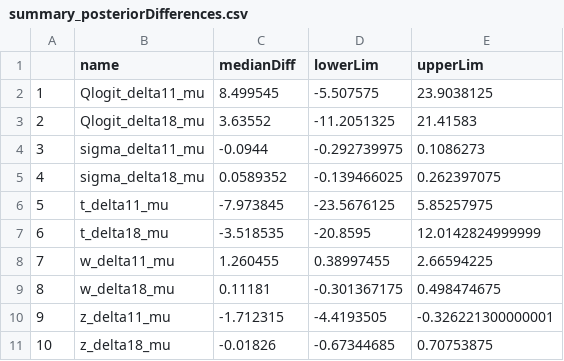
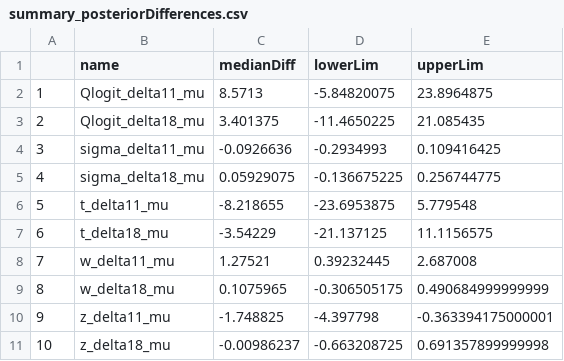
Before and after one commit to drcwadaniels/APSD_LeverHeight_BHA, a CSV file: summary_posteriorDifferences.csv, drawn as a sheet.

```diff
--- a/summary_posteriorDifferences.csv
+++ b/summary_posteriorDifferences.csv
@@ -1,11 +1,11 @@
 "","name","medianDiff","lowerLim","upperLim"
-"1","Qlogit_delta11_mu",8.499545,-5.507575,23.9038125
-"2","Qlogit_delta18_mu",3.63552,-11.2051325,21.41583
-"3","sigma_delta11_mu",-0.0944,-0.292739975,0.1086273
-"4","sigma_delta18_mu",0.0589352,-0.139466025,0.262397075
-"5","t_delta11_mu",-7.973845,-23.5676125,5.85257975
-"6","t_delta18_mu",-3.518535,-20.8595,12.0142824999999
-"7","w_delta11_mu",1.260455,0.38997455,2.66594225
-"8","w_delta18_mu",0.11181,-0.301367175,0.498474675
-"9","z_delta11_mu",-1.712315,-4.4193505,-0.326221300000001
-"10","z_delta18_mu",-0.01826,-0.67344685,0.70753875
+"1","Qlogit_delta11_mu",8.5713,-5.84820075,23.8964875
+"2","Qlogit_delta18_mu",3.401375,-11.4650225,21.085435
+"3","sigma_delta11_mu",-0.0926636,-0.2934993,0.109416425
+"4","sigma_delta18_mu",0.05929075,-0.136675225,0.256744775
+"5","t_delta11_mu",-8.218655,-23.6953875,5.779548
+"6","t_delta18_mu",-3.54229,-21.137125,11.1156575
+"7","w_delta11_mu",1.27521,0.39232445,2.687008
+"8","w_delta18_mu",0.1075965,-0.306505175,0.490684999999999
+"9","z_delta11_mu",-1.748825,-4.397798,-0.363394175000001
+"10","z_delta18_mu",-0.00986237,-0.663208725,0.691357899999998
```
Also changed, not shown: boxplot_data.csv, dist_data.csv, 5 other files.
